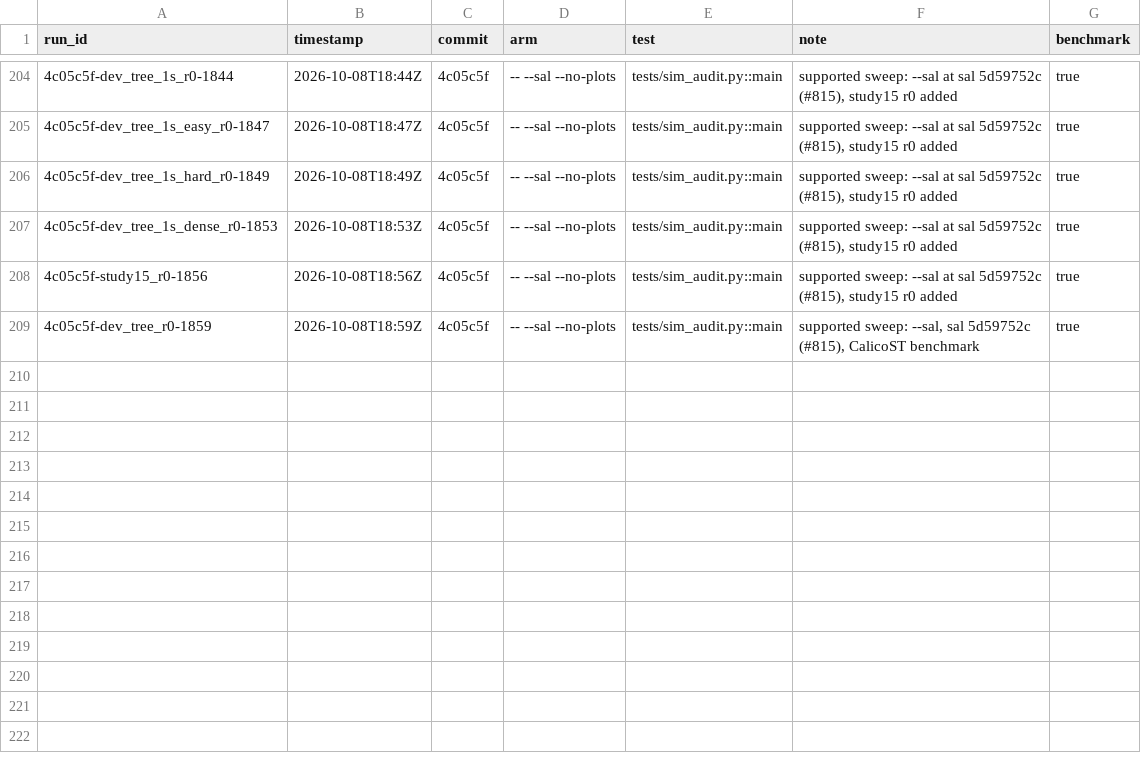
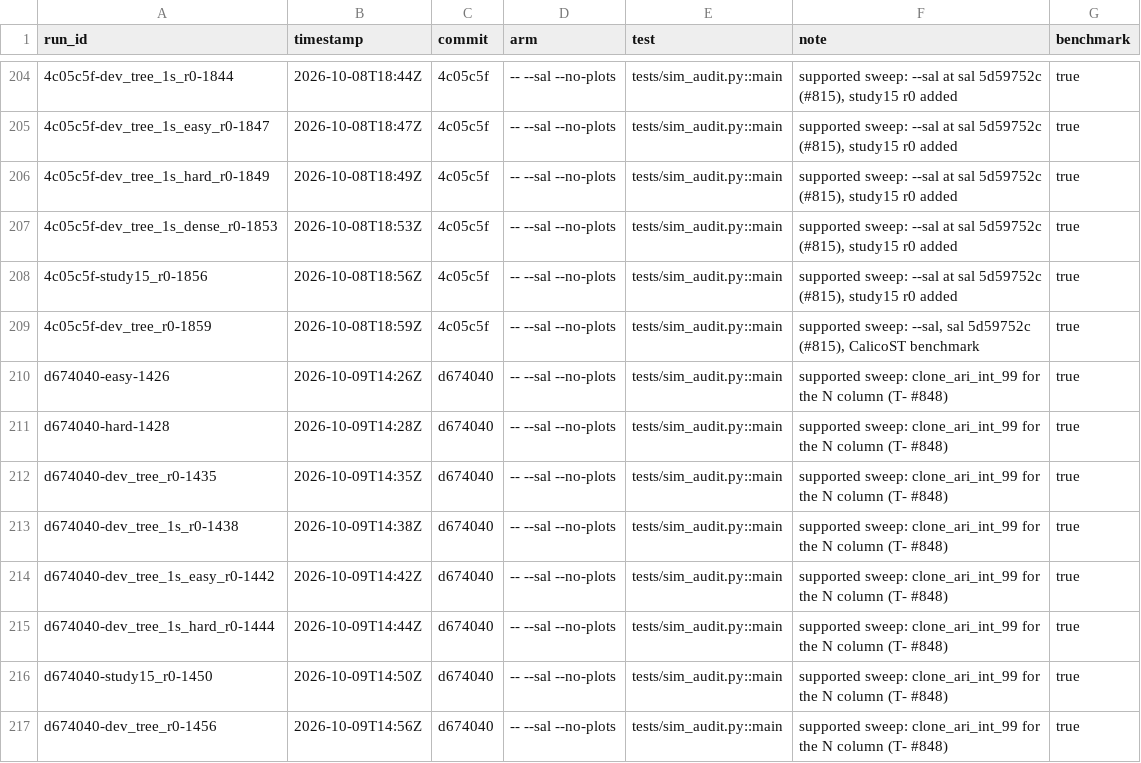
Before and after one commit to michaelJwilson/port, a TSV file: docs/metrics/runs.tsv, drawn as a sheet; only a part is shown, gaps mark what is left out; the diff names each change by its address in the sheet, - before the commit and + after, or states it on an @@ line.

```diff
--- a/docs/metrics/runs.tsv
+++ b/docs/metrics/runs.tsv
+row 210: d674040-easy-1426 | 2026-10-09T14:26Z | d674040 | -- --sal --no-plots | tests/sim_audit.py::main | supported sweep: clone_ari_int_99 for the N column (T- #848) | true
+row 211: d674040-hard-1428 | 2026-10-09T14:28Z | d674040 | -- --sal --no-plots | tests/sim_audit.py::main | supported sweep: clone_ari_int_99 for the N column (T- #848) | true
+row 212: d674040-dev_tree_r0-1435 | 2026-10-09T14:35Z | d674040 | -- --sal --no-plots | tests/sim_audit.py::main | supported sweep: clone_ari_int_99 for the N column (T- #848) | true
+row 213: d674040-dev_tree_1s_r0-1438 | 2026-10-09T14:38Z | d674040 | -- --sal --no-plots | tests/sim_audit.py::main | supported sweep: clone_ari_int_99 for the N column (T- #848) | true
+row 214: d674040-dev_tree_1s_easy_r0-1442 | 2026-10-09T14:42Z | d674040 | -- --sal --no-plots | tests/sim_audit.py::main | supported sweep: clone_ari_int_99 for the N column (T- #848) | true
+row 215: d674040-dev_tree_1s_hard_r0-1444 | 2026-10-09T14:44Z | d674040 | -- --sal --no-plots | tests/sim_audit.py::main | supported sweep: clone_ari_int_99 for the N column (T- #848) | true
+row 216: d674040-study15_r0-1450 | 2026-10-09T14:50Z | d674040 | -- --sal --no-plots | tests/sim_audit.py::main | supported sweep: clone_ari_int_99 for the N column (T- #848) | true
+row 217: d674040-dev_tree_r0-1456 | 2026-10-09T14:56Z | d674040 | -- --sal --no-plots | tests/sim_audit.py::main | supported sweep: clone_ari_int_99 for the N column (T- #848) | true
```
Also changed, not shown: 1 other file.
